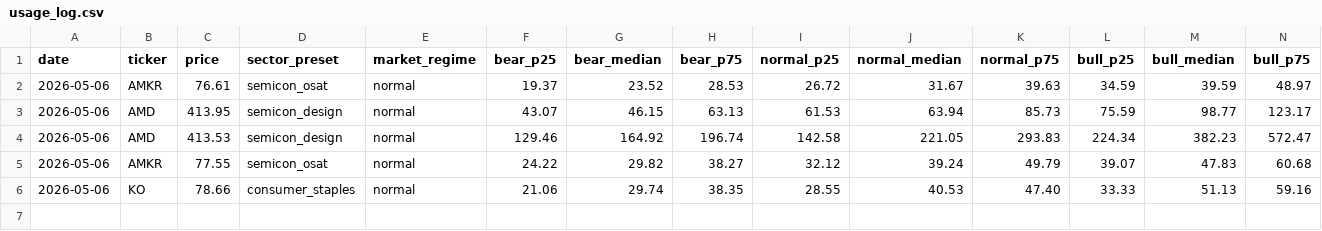
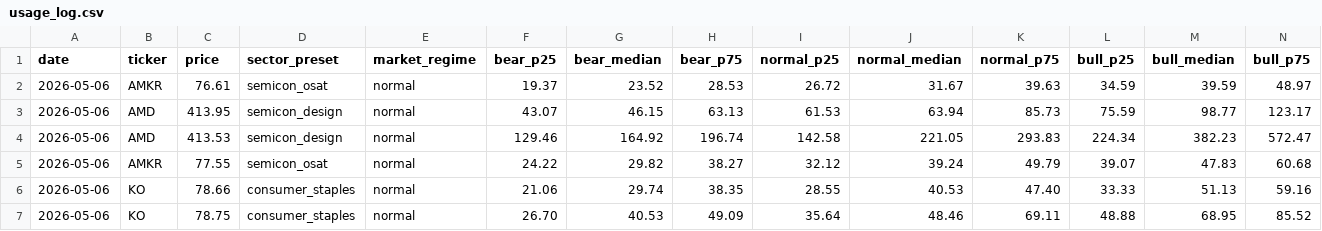
Before and after one commit to zeynelgun-afk/portfolio-tracker, a CSV file: skills/adil-deger-9-yontem/notes/usage_log.csv, drawn as a sheet; only a part is shown; rows hold the shown columns only; the diff names each change by its address in the sheet, - before the commit and + after, or states it on an @@ line.

Commit message:
feat(skill): adil-deger-9-yontem v4.0 - Quality/Moat Premium
KO testinde tespit edilen 'kalite sirketleri sektor medyanindan ayrisir'
sorunu cozuldu. v3'te skill KO icin GEC diyordu ama analist hedef $85.71'di.

v4.0 Yenilik: Quality Premium

Formul:
  ROE_premium = max(1.0, min(1.50, ROE / sektor_hedef_ROE))
  Margin_premium = max(1.0, min(1.30, Margin / sektor_hedef_Margin))
  Quality_mult = sqrt(ROE_premium * Margin_premium)  # max 1.50x

Hangi yontemlere uygulanir (cift sayim onleme):
  + Net P/E, EV/EBIT, EV/EBITDA, EV/Revenue, P/FCF
  + Forward P/E, EV/Forward Revenue, EV/Forward EBITDA
  - Justified P-B (zaten ROE icerir)
  - Graham (klasik formul)
  - DCF, PEG, Rule of 40 (buyume/margin zaten icinde)

Sektor medyanlarina net_margin_target eklendi:
- 18 sektor preset icin Net Margin hedef degerleri
- consumer_staples %12, semicon_design %20, financials_bank %22 vs

3 Katmanli Premium Sistemi tamamlandi:
1. Piyasa Rejimi (Ayi/Normal/Boga) - mevcut
2. AI Mega-Cap (momentum bazli) - v2'de eklendi
3. Quality/Moat (fundamental bazli) - v4'te eklendi

Test sonuclari:

KO (BUYUK DUZELME):
- ROE %42.59 / hedef %18 = 2.37x ratio (cap 1.50x)
- Margin %27.8 / hedef %12 = 2.32x ratio (cap 1.30x)
- Quality premium: sqrt(1.50 * 1.30) = 1.40x
- Etiket: 'KALITE ONCUSU'
- v3 boga medyan $51 -> v4 boga medyan $69 (+%35)
- v4 boga P75 $85.52 vs analist konsensus $85.71 (sadece %0.2 fark)
- Karar: GEC -> PAHALI/IZLE (gercekci)

AMD (DEGISIKLIK YOK - dogru):
- ROE %7.92 < hedef %25, Margin %13.33 < hedef %20
- Quality premium 1.0x (etki yok)
- AI mega-cap aktif ama Quality henuz hak etmiyor

AMKR (DEGISIKLIK YOK - dogru):
- ROE %9.75 < hedef %15
- Quality premium 1.0x

Quality Premium yan etki yapmadi, sadece gercekten kaliteli
sirketleri etkiledi. AI mega-cap (momentum) ve Quality
(fundamental) iki farkli boyutu yakaliyor.

finzora ai

```diff
--- a/skills/adil-deger-9-yontem/notes/usage_log.csv
+++ b/skills/adil-deger-9-yontem/notes/usage_log.csv
+row 7: 2026-05-06 | KO | 78.75 | consumer_staples | normal | 26.70 | 40.53 | 49.09 | 35.64 | 48.46 | 69.11 | 48.88 | 68.95 | 85.52
```
Also changed, not shown: 3 other files.
